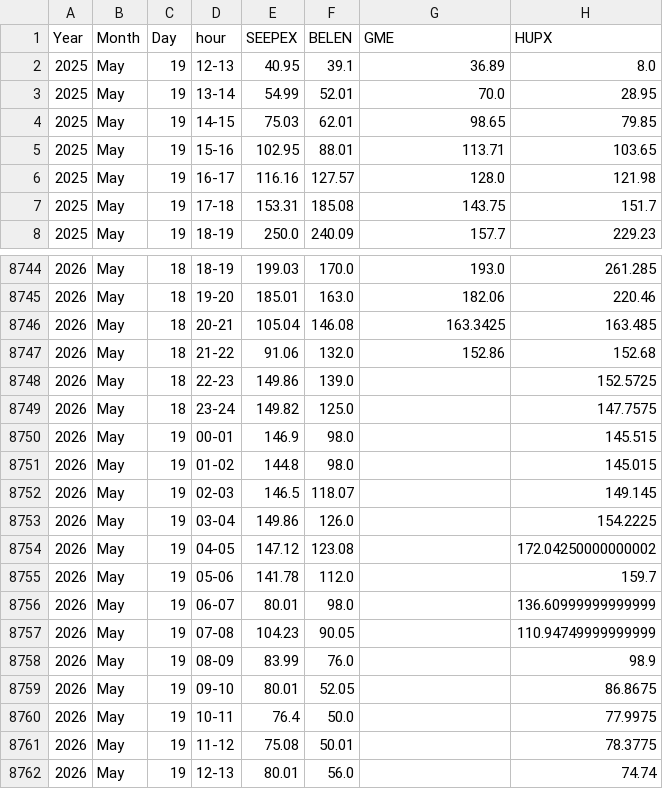
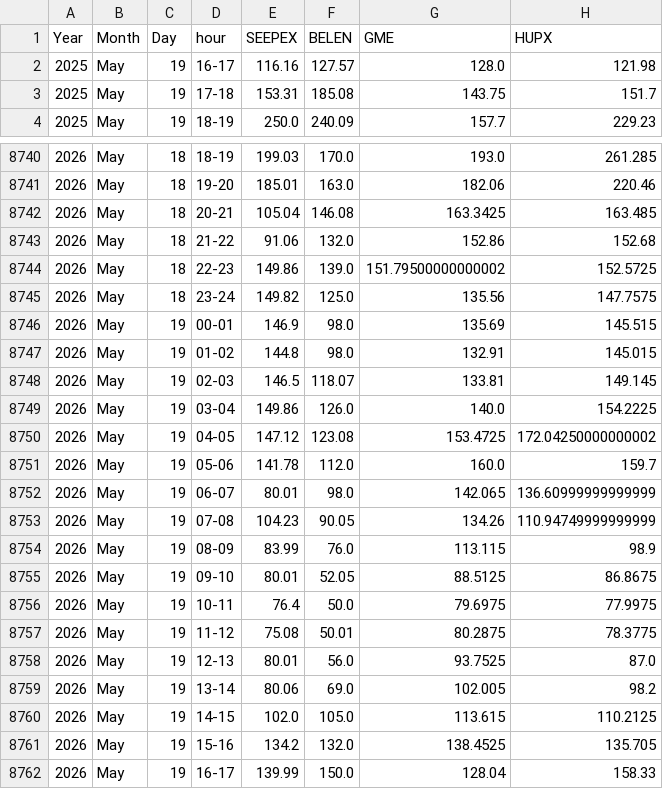
Before and after one commit to oiecotee-hash/powerdata-data, a CSV file: prices.csv, drawn as a sheet; only a part is shown, gaps mark what is left out.

```diff
--- a/prices.csv
+++ b/prices.csv
@@ -1,6 +1,2 @@
 Year,Month,Day,hour,SEEPEX,BELEN,GME,HUPX
-2025,May,19,12-13,40.95,39.1,36.89,8.0
-2025,May,19,13-14,54.99,52.01,70.0,28.95
-2025,May,19,14-15,75.03,62.01,98.65,79.85
-2025,May,19,15-16,102.95,88.01,113.71,103.65
 2025,May,19,16-17,116.16,127.57,128.0,121.98
@@ -8747,16 +8743,20 @@ Year,Month,Day,hour,SEEPEX,BELEN,GME,HUPX
 2026,May,18,21-22,91.06,132.0,152.86,152.68
-2026,May,18,22-23,149.86,139.0,,152.5725
-2026,May,18,23-24,149.82,125.0,,147.7575
-2026,May,19,00-01,146.9,98.0,,145.515
-2026,May,19,01-02,144.8,98.0,,145.015
-2026,May,19,02-03,146.5,118.07,,149.145
-2026,May,19,03-04,149.86,126.0,,154.2225
-2026,May,19,04-05,147.12,123.08,,172.04250000000002
-2026,May,19,05-06,141.78,112.0,,159.7
-2026,May,19,06-07,80.01,98.0,,136.60999999999999
-2026,May,19,07-08,104.23,90.05,,110.94749999999999
-2026,May,19,08-09,83.99,76.0,,98.9
-2026,May,19,09-10,80.01,52.05,,86.8675
-2026,May,19,10-11,76.4,50.0,,77.9975
-2026,May,19,11-12,75.08,50.01,,78.3775
-2026,May,19,12-13,80.01,56.0,,74.74
+2026,May,18,22-23,149.86,139.0,151.79500000000002,152.5725
+2026,May,18,23-24,149.82,125.0,135.56,147.7575
+2026,May,19,00-01,146.9,98.0,135.69,145.515
+2026,May,19,01-02,144.8,98.0,132.91,145.015
+2026,May,19,02-03,146.5,118.07,133.81,149.145
+2026,May,19,03-04,149.86,126.0,140.0,154.2225
+2026,May,19,04-05,147.12,123.08,153.4725,172.04250000000002
+2026,May,19,05-06,141.78,112.0,160.0,159.7
+2026,May,19,06-07,80.01,98.0,142.065,136.60999999999999
+2026,May,19,07-08,104.23,90.05,134.26,110.94749999999999
+2026,May,19,08-09,83.99,76.0,113.115,98.9
+2026,May,19,09-10,80.01,52.05,88.5125,86.8675
+2026,May,19,10-11,76.4,50.0,79.6975,77.9975
+2026,May,19,11-12,75.08,50.01,80.2875,78.3775
+2026,May,19,12-13,80.01,56.0,93.7525,87.0
+2026,May,19,13-14,80.06,69.0,102.005,98.2
+2026,May,19,14-15,102.0,105.0,113.615,110.2125
+2026,May,19,15-16,134.2,132.0,138.4525,135.705
+2026,May,19,16-17,139.99,150.0,128.04,158.33
```
